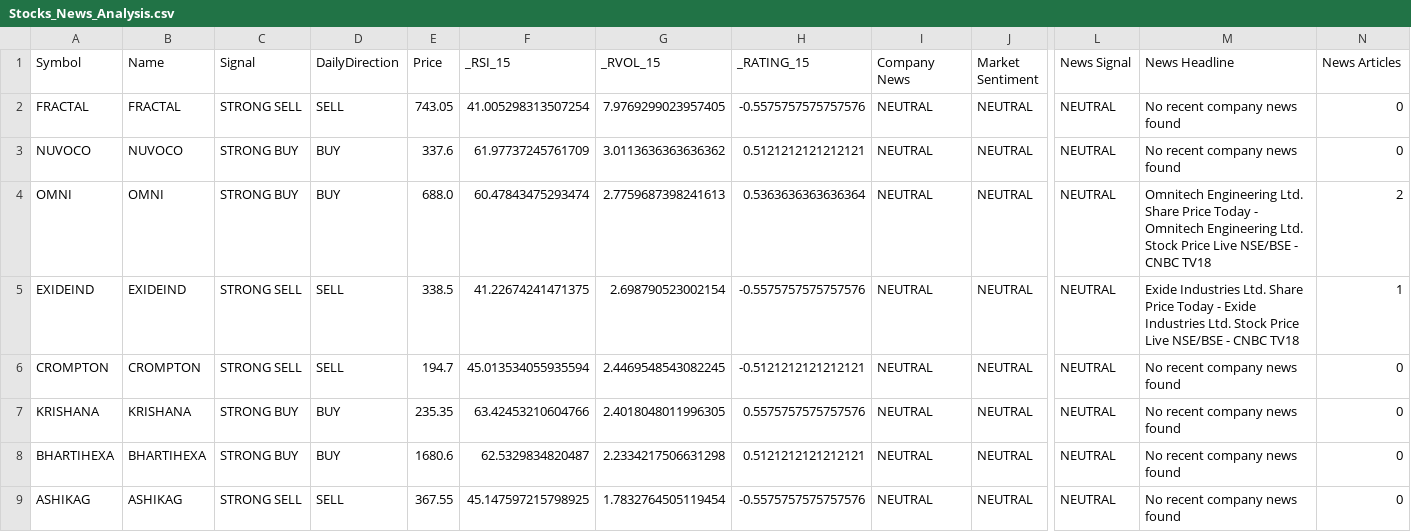
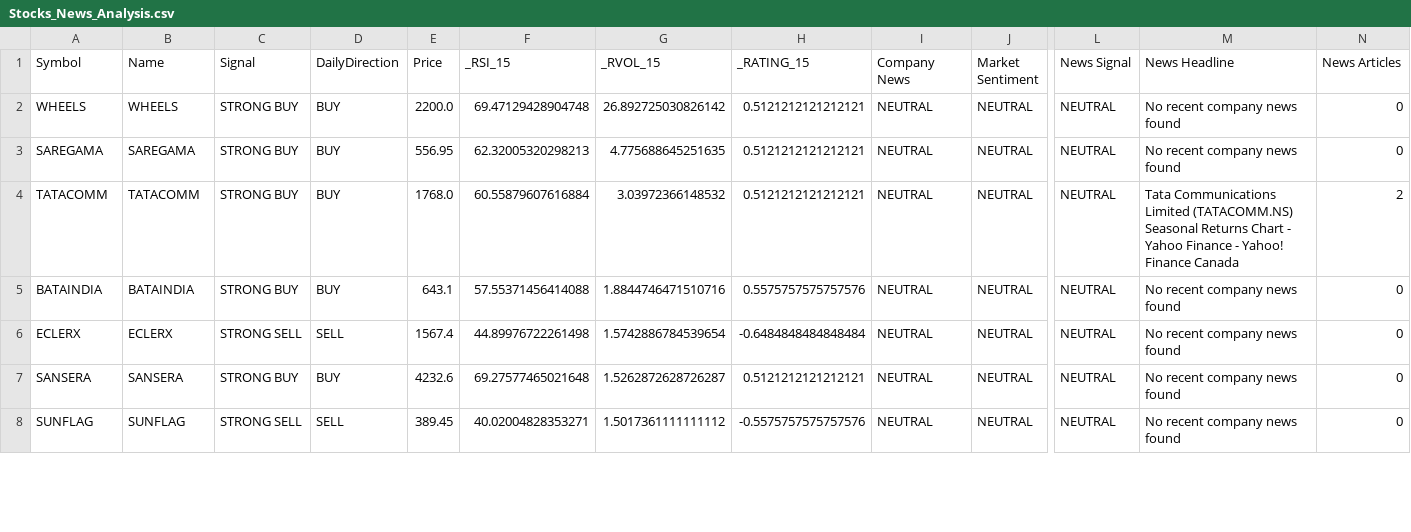
Before and after one commit to pkatiyar101/nse-scanner, a CSV file: Stocks_News_Analysis.csv, drawn as a sheet; only a part is shown, gaps mark what is left out; removed rows and columns are numbered as before the commit, all else as after; rows hold the shown columns only; the diff covers the shown part only; the diff names each change by its address in the sheet, - before the commit and + after, or states it on an @@ line.

```diff
--- a/Stocks_News_Analysis.csv
+++ b/Stocks_News_Analysis.csv
-row 2: FRACTAL | FRACTAL | STRONG SELL | SELL | 743.05 | 41.005298313507254 | 7.9769299023957405 | -0.5575757575757576 | NEUTRAL | NEUTRAL | NEUTRAL | No recent company news found | 0
-A2 (Symbol): NUVOCO
+A2 (Symbol): WHEELS
-B2 (Name): NUVOCO
+B2 (Name): WHEELS
-E2 (Price): 337.6
+E2 (Price): 2200.0
-F2 (_RSI_15): 61.97737245761709
+F2 (_RSI_15): 69.47129428904748
-G2 (_RVOL_15): 3.0113636363636362
+G2 (_RVOL_15): 26.892725030826142
+row 3: SAREGAMA | SAREGAMA | STRONG BUY | BUY | 556.95 | 62.32005320298213 | 4.775688645251635 | 0.5121212121212121 | NEUTRAL | NEUTRAL | NEUTRAL | No recent company news found | 0
-A4 (Symbol): OMNI
+A4 (Symbol): TATACOMM
-B4 (Name): OMNI
+B4 (Name): TATACOMM
-E4 (Price): 688.0
+E4 (Price): 1768.0
-F4 (_RSI_15): 60.47843475293474
+F4 (_RSI_15): 60.55879607616884
-G4 (_RVOL_15): 2.7759687398241613
+G4 (_RVOL_15): 3.03972366148532
-H4 (_RATING_15): 0.5363636363636364
+H4 (_RATING_15): 0.5121212121212121
-M4 (News Headline): Omnitech Engineering Ltd. Share Price Today - Omnitech Engineering Ltd. Stock Price Live NSE/BSE - CNBC TV18
+M4 (News Headline): Tata Communications Limited (TATACOMM.NS) Seasonal Returns Chart - Yahoo Finance - Yahoo! Finance Canada
-row 5: EXIDEIND | EXIDEIND | STRONG SELL | SELL | 338.5 | 41.22674241471375 | 2.698790523002154 | -0.5575757575757576 | NEUTRAL | NEUTRAL | NEUTRAL | Exide Industries Ltd. Share Price Today - Exide Industries Ltd. Stock Price Live NSE/BSE - CNBC TV18 | 1
-row 6: CROMPTON | CROMPTON | STRONG SELL | SELL | 194.7 | 45.013534055935594 | 2.4469548543082245 | -0.5121212121212121 | NEUTRAL | NEUTRAL | NEUTRAL | No recent company news found | 0
-A5 (Symbol): KRISHANA
+A5 (Symbol): BATAINDIA
-B5 (Name): KRISHANA
+B5 (Name): BATAINDIA
-E5 (Price): 235.35
+E5 (Price): 643.1
-F5 (_RSI_15): 63.42453210604766
+F5 (_RSI_15): 57.55371456414088
-G5 (_RVOL_15): 2.4018048011996305
+G5 (_RVOL_15): 1.8844746471510716
+row 6: ECLERX | ECLERX | STRONG SELL | SELL | 1567.4 | 44.89976722261498 | 1.5742886784539654 | -0.6484848484848484 | NEUTRAL | NEUTRAL | NEUTRAL | No recent company news found | 0
-A7 (Symbol): BHARTIHEXA
+A7 (Symbol): SANSERA
-B7 (Name): BHARTIHEXA
+B7 (Name): SANSERA
-E7 (Price): 1680.6
+E7 (Price): 4232.6
-F7 (_RSI_15): 62.5329834820487
+F7 (_RSI_15): 69.27577465021648
-G7 (_RVOL_15): 2.2334217506631298
+G7 (_RVOL_15): 1.5262872628726287
-A8 (Symbol): ASHIKAG
+A8 (Symbol): SUNFLAG
-B8 (Name): ASHIKAG
+B8 (Name): SUNFLAG
-E8 (Price): 367.55
+E8 (Price): 389.45
-F8 (_RSI_15): 45.147597215798925
+F8 (_RSI_15): 40.02004828353271
-G8 (_RVOL_15): 1.7832764505119454
+G8 (_RVOL_15): 1.5017361111111112
```
Also changed, not shown: 2 added rows, 3 removed rows and 17 edited cells elsewhere in this file, 1 other file.
